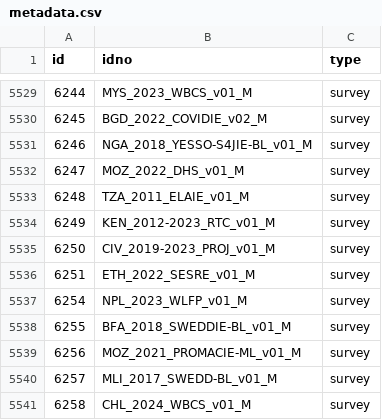
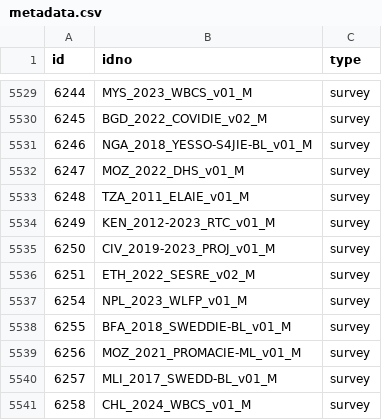
Before and after one commit to worldbank/mdl_collector, a CSV file: data/world_bank/metadata.csv, drawn as a sheet; only a part is shown, gaps mark what is left out.

```diff
--- a/data/world_bank/metadata.csv
+++ b/data/world_bank/metadata.csv
@@ -5535,3 +5535,3 @@ id,idno,type
 6250,CIV_2019-2023_PROJ_v01_M,survey
-6251,ETH_2022_SESRE_v01_M,survey
+6251,ETH_2022_SESRE_v02_M,survey
 6254,NPL_2023_WLFP_v01_M,survey
```
